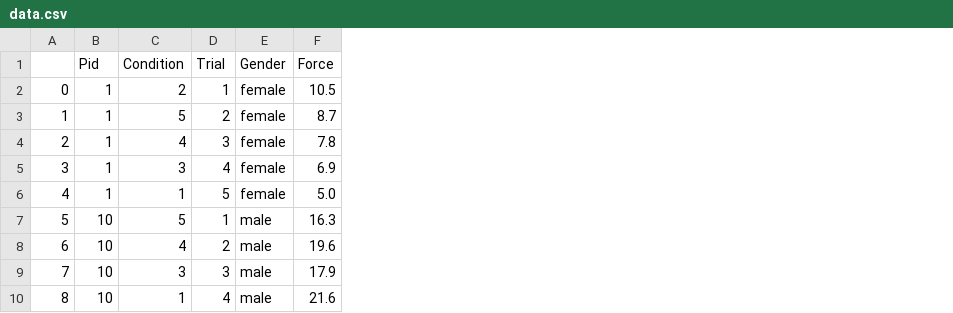
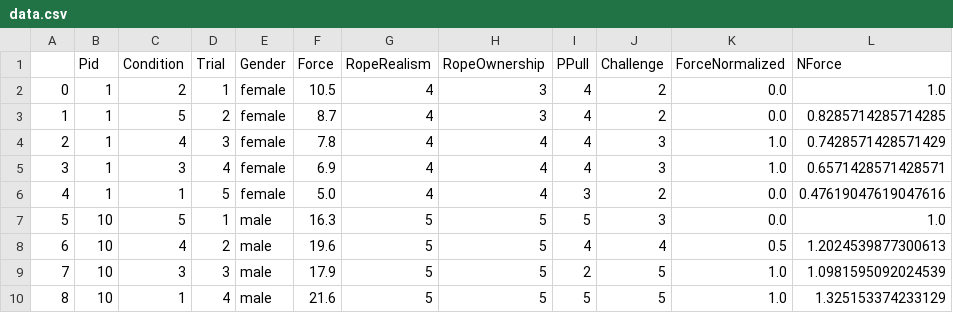
Before and after one commit to aam505/TugOfWarAnalysis, a CSV file: data.csv, drawn as a sheet; only a part is shown; the diff names each change by its address in the sheet, - before the commit and + after, or states it on an @@ line.

```diff
--- a/data.csv
+++ b/data.csv
+column G (RopeRealism), rows 2-10: 4 | 4 | 4 | 4 | 4 | 5 | 5 | 5 | 5
+column H (RopeOwnership), rows 2-10: 3 | 3 | 4 | 4 | 4 | 5 | 5 | 5 | 5
+column I (PPull), rows 2-10: 4 | 4 | 4 | 4 | 3 | 5 | 4 | 2 | 5
+column J (Challenge), rows 2-10: 2 | 2 | 3 | 3 | 2 | 3 | 4 | 5 | 5
+column K (ForceNormalized), rows 2-10: 0.0 | 0.0 | 1.0 | 1.0 | 0.0 | 0.0 | 0.5 | 1.0 | 1.0
+column L (NForce), rows 2-10: 1.0 | 0.8285714285714285 | 0.7428571428571429 | 0.6571428571428571 | 0.47619047619047616 | 1.0 | 1.2024539877300613 | 1.0981595092024539 | 1.325153374233129
```
Also changed, not shown: 48 other files.
